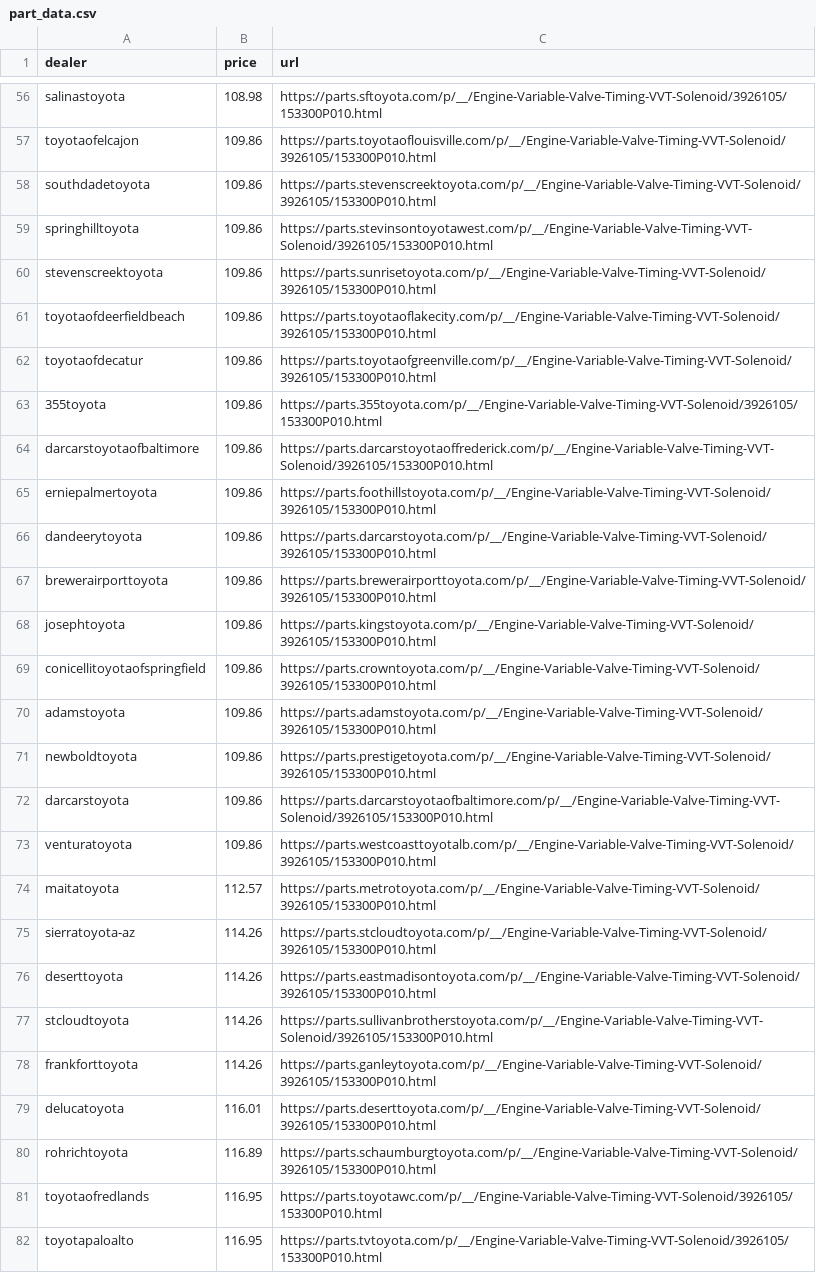
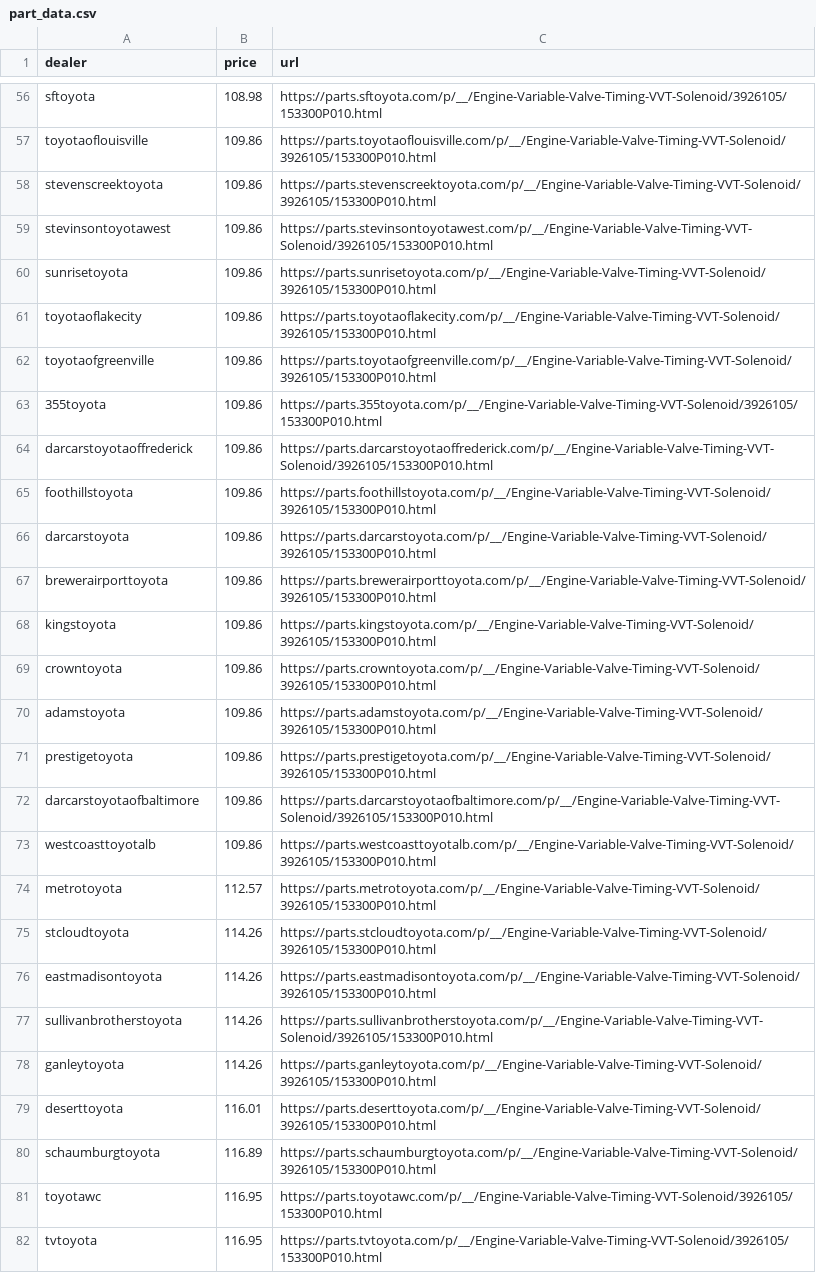
Before and after one commit to alphabrew/Toyota-scrape, a CSV file: part_data.csv, drawn as a sheet; only a part is shown, gaps mark what is left out; removed rows and columns are numbered as before the commit, all else as after; the diff covers the shown part only; the diff names each change by its address in the sheet, - before the commit and + after, or states it on an @@ line.

```diff
--- a/part_data.csv
+++ b/part_data.csv
-A56 (dealer): salinastoyota
+A56 (dealer): sftoyota
-A57 (dealer): toyotaofelcajon
+A57 (dealer): toyotaoflouisville
-row 58: southdadetoyota | 109.86 | https://parts.stevenscreektoyota.com/p/__/Engine-Variable-Valve-Timing-VVT-Solenoid/3926105/153300P010.html
-row 59: springhilltoyota | 109.86 | https://parts.stevinsontoyotawest.com/p/__/Engine-Variable-Valve-Timing-VVT-Solenoid/3926105/153300P010.html
-C58 (url): https://parts.sunrisetoyota.com/p/__/Engine-Variable-Valve-Timing-VVT-Solenoid/3926105/153300P010.html
+C58 (url): https://parts.stevenscreektoyota.com/p/__/Engine-Variable-Valve-Timing-VVT-Solenoid/3926105/153300P010.html
+row 59: stevinsontoyotawest | 109.86 | https://parts.stevinsontoyotawest.com/p/__/Engine-Variable-Valve-Timing-VVT-Solenoid/3926105/153300P010.html
+row 60: sunrisetoyota | 109.86 | https://parts.sunrisetoyota.com/p/__/Engine-Variable-Valve-Timing-VVT-Solenoid/3926105/153300P010.html
-A61 (dealer): toyotaofdeerfieldbeach
+A61 (dealer): toyotaoflakecity
-A62 (dealer): toyotaofdecatur
+A62 (dealer): toyotaofgreenville
-A64 (dealer): darcarstoyotaofbaltimore
+A64 (dealer): darcarstoyotaoffrederick
-A65 (dealer): erniepalmertoyota
+A65 (dealer): foothillstoyota
-A66 (dealer): dandeerytoyota
+A66 (dealer): darcarstoyota
-A68 (dealer): josephtoyota
+A68 (dealer): kingstoyota
-A69 (dealer): conicellitoyotaofspringfield
+A69 (dealer): crowntoyota
-A71 (dealer): newboldtoyota
+A71 (dealer): prestigetoyota
-A72 (dealer): darcarstoyota
+A72 (dealer): darcarstoyotaofbaltimore
-A73 (dealer): venturatoyota
+A73 (dealer): westcoasttoyotalb
-A74 (dealer): maitatoyota
+A74 (dealer): metrotoyota
-row 75: sierratoyota-az | 114.26 | https://parts.stcloudtoyota.com/p/__/Engine-Variable-Valve-Timing-VVT-Solenoid/3926105/153300P010.html
-row 76: deserttoyota | 114.26 | https://parts.eastmadisontoyota.com/p/__/Engine-Variable-Valve-Timing-VVT-Solenoid/3926105/153300P010.html
-C75 (url): https://parts.sullivanbrotherstoyota.com/p/__/Engine-Variable-Valve-Timing-VVT-Solenoid/3926105/153300P010.html
+C75 (url): https://parts.stcloudtoyota.com/p/__/Engine-Variable-Valve-Timing-VVT-Solenoid/3926105/153300P010.html
+row 76: eastmadisontoyota | 114.26 | https://parts.eastmadisontoyota.com/p/__/Engine-Variable-Valve-Timing-VVT-Solenoid/3926105/153300P010.html
+row 77: sullivanbrotherstoyota | 114.26 | https://parts.sullivanbrotherstoyota.com/p/__/Engine-Variable-Valve-Timing-VVT-Solenoid/3926105/153300P010.html
-A78 (dealer): frankforttoyota
+A78 (dealer): ganleytoyota
-A79 (dealer): delucatoyota
+A79 (dealer): deserttoyota
-A80 (dealer): rohrichtoyota
+A80 (dealer): schaumburgtoyota
-A81 (dealer): toyotaofredlands
+A81 (dealer): toyotawc
-A82 (dealer): toyotapaloalto
+A82 (dealer): tvtoyota
```
Also changed, not shown: 4 added rows, 4 removed rows and 68 edited cells elsewhere in this file, 1 other file.
